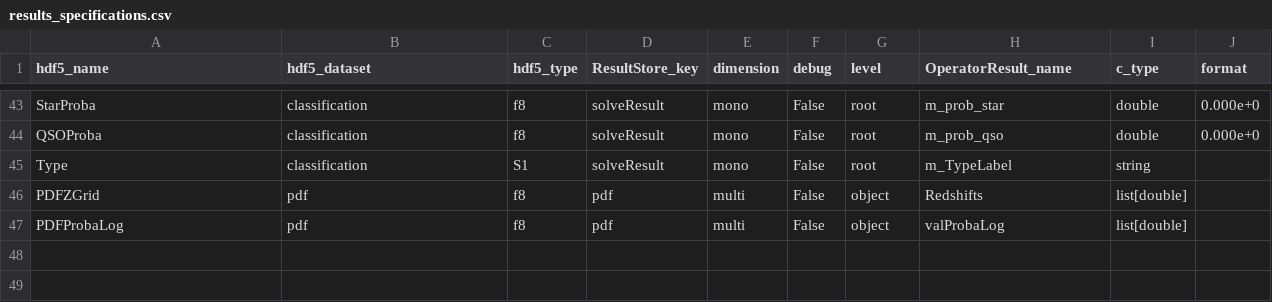
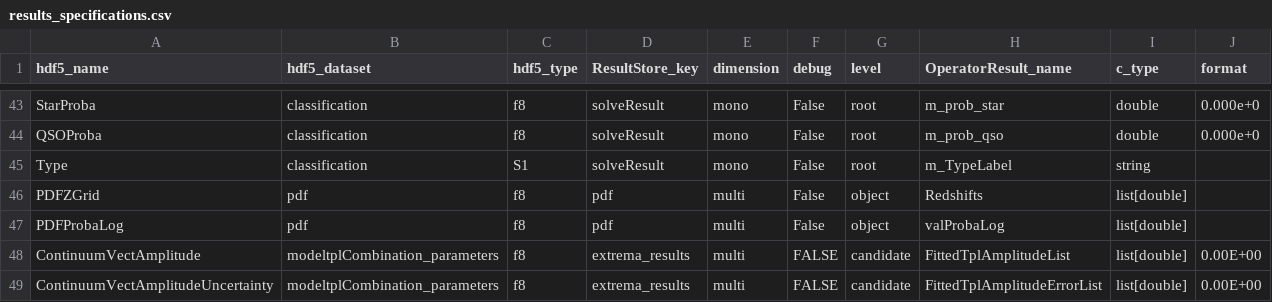
Before and after one commit to Subaru-PFS/drp_1d, a CSV file: pylibamazed/auxdir/pylibamazed/results_specifications.csv, drawn as a sheet; only a part is shown, gaps mark what is left out.

Commit message:
Add TplCombinationExtremaResult and co-adaptations

```diff
--- a/pylibamazed/auxdir/pylibamazed/results_specifications.csv
+++ b/pylibamazed/auxdir/pylibamazed/results_specifications.csv
@@ -47 +47,3 @@ PDFZGrid	pdf	f8	pdf	multi	False	object	Redshifts	list[double]
 PDFProbaLog	pdf	f8	pdf	multi	False	object	valProbaLog	list[double]	
+ContinuumVectAmplitude	modeltplCombination_parameters	f8	extrema_results	multi	FALSE	candidate	FittedTplAmplitudeList	list[double]	0.00E+00
+ContinuumVectAmplitudeUncertainty	modeltplCombination_parameters	f8	extrema_results	multi	FALSE	candidate	FittedTplAmplitudeErrorList	list[double]	0.00E+00
```
Also changed, not shown: 19 other files.
